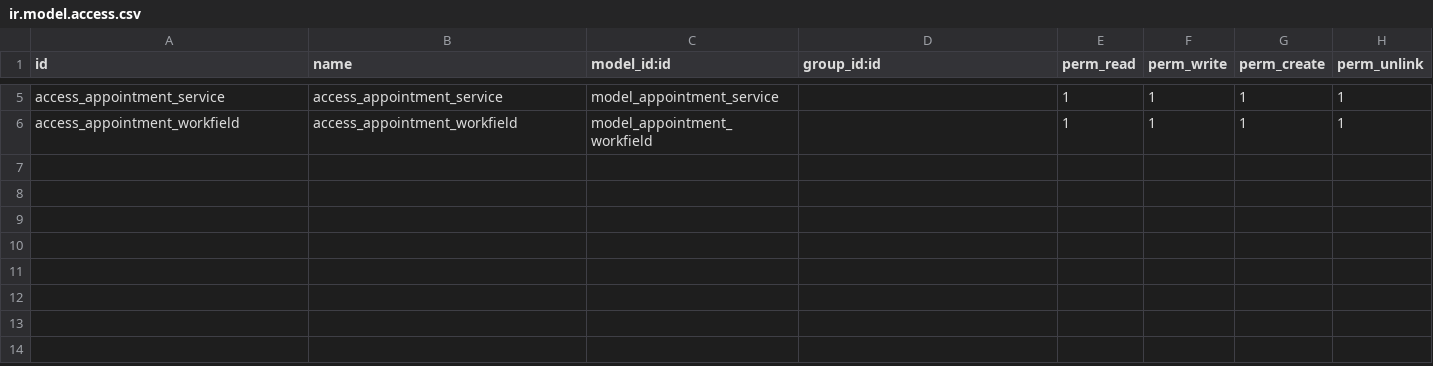
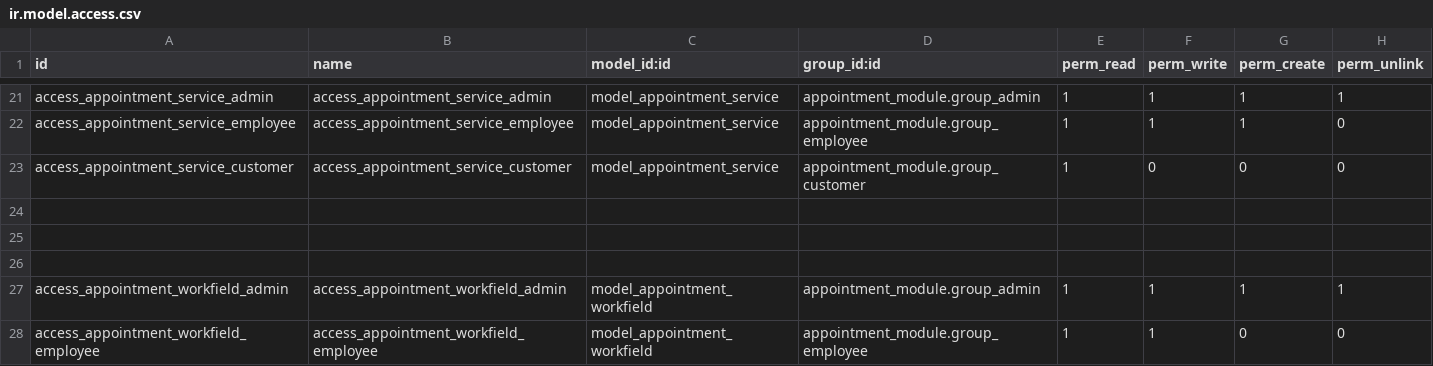
Before and after one commit to adelghaedi/appointment_module, a CSV file: security/ir.model.access.csv, drawn as a sheet; only a part is shown, gaps mark what is left out; addresses are those after the commit; the diff covers the shown part only; the diff names each change by its address in the sheet, - before the commit and + after, or states it on an @@ line.

Commit message:
add access of group

```diff
--- a/security/ir.model.access.csv
+++ b/security/ir.model.access.csv
-A21 (id): access_appointment_service
+A21 (id): access_appointment_service_admin
-B21 (name): access_appointment_service
+B21 (name): access_appointment_service_admin
-D21 (group_id:id): (empty)
+D21 (group_id:id): appointment_module.group_admin
+row 22: access_appointment_service_employee | access_appointment_service_employee | model_appointment_service | appointment_module.group_employee | 1 | 1 | 1 | 0
+row 23: access_appointment_service_customer | access_appointment_service_customer | model_appointment_service | appointment_module.group_customer | 1 | 0 | 0 | 0
+row 24: (empty)
+row 25: (empty)
+row 26: (empty)
-A27 (id): access_appointment_workfield
+A27 (id): access_appointment_workfield_admin
-B27 (name): access_appointment_workfield
+B27 (name): access_appointment_workfield_admin
-D27 (group_id:id): (empty)
+D27 (group_id:id): appointment_module.group_admin
+row 28: access_appointment_workfield_employee | access_appointment_workfield_employee | model_appointment_workfield | appointment_module.group_employee | 1 | 1 | 0 | 0
```
Also changed, not shown: 16 added rows and 10 edited cells elsewhere in this file, 2 other files.
